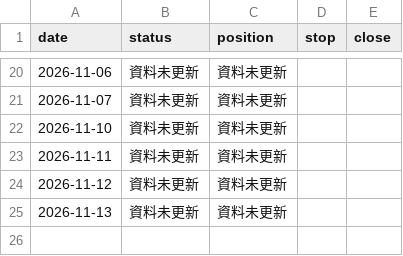
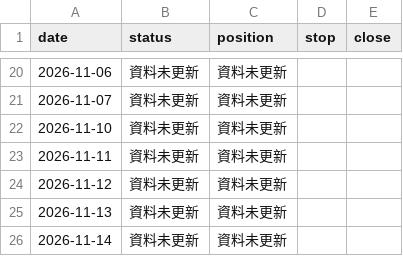
Before and after one commit to money509/tw-stock-backtest, a CSV file: signals/tx_paper_log.csv, drawn as a sheet; only a part is shown, gaps mark what is left out; the diff names each change by its address in the sheet, - before the commit and + after, or states it on an @@ line.

```diff
--- a/signals/tx_paper_log.csv
+++ b/signals/tx_paper_log.csv
+row 26: 2026-11-14 | 資料未更新 | 資料未更新
```
Also changed, not shown: 10 other files.
